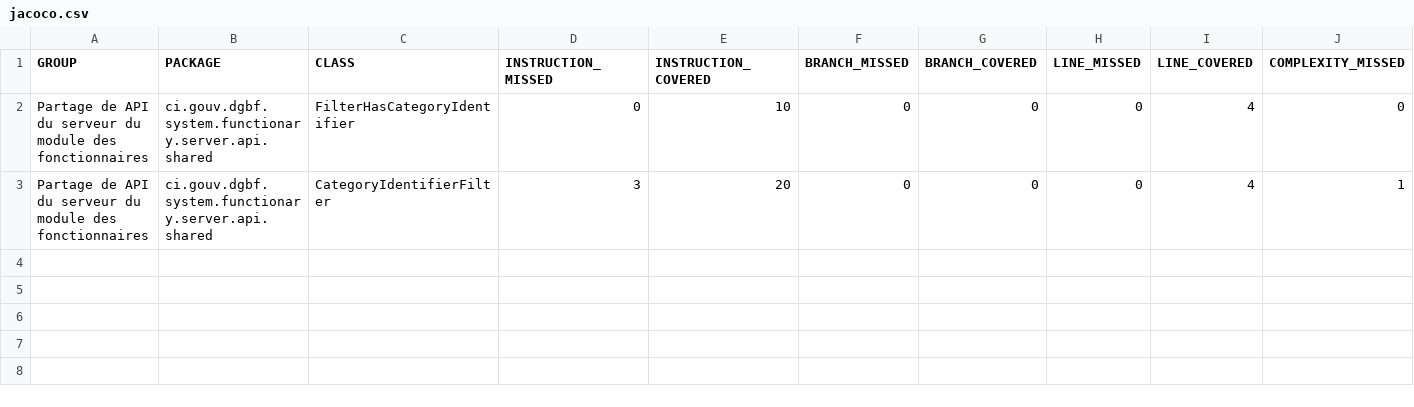
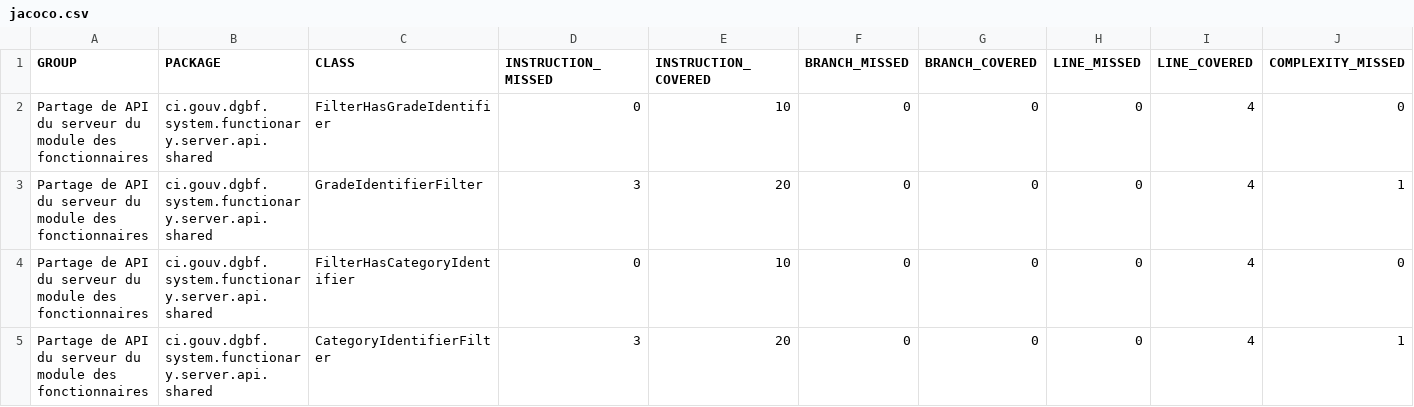
Before and after one commit to devlopper/org.cyk.maven.site, a CSV file: pom-core-jakarta/pom-server-api-jakarta/functionary-server-api-shared/jacoco/jacoco.csv, drawn as a sheet; only a part is shown; rows hold the shown columns only; the diff names each change by its address in the sheet, - before the commit and + after, or states it on an @@ line.

```diff
--- a/pom-core-jakarta/pom-server-api-jakarta/functionary-server-api-shared/jacoco/jacoco.csv
+++ b/pom-core-jakarta/pom-server-api-jakarta/functionary-server-api-shared/jacoco/jacoco.csv
+row 2: Partage de API du serveur du module des fonctionnaires | ci.gouv.dgbf.system.functionary.server.api.shared | FilterHasGradeIdentifier | 0 | 10 | 0 | 0 | 0 | 4 | 0
+row 3: Partage de API du serveur du module des fonctionnaires | ci.gouv.dgbf.system.functionary.server.api.shared | GradeIdentifierFilter | 3 | 20 | 0 | 0 | 0 | 4 | 1
```
Also changed, not shown: 41 other files.
